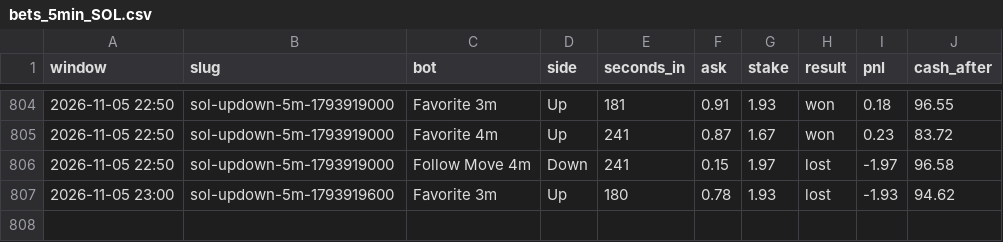
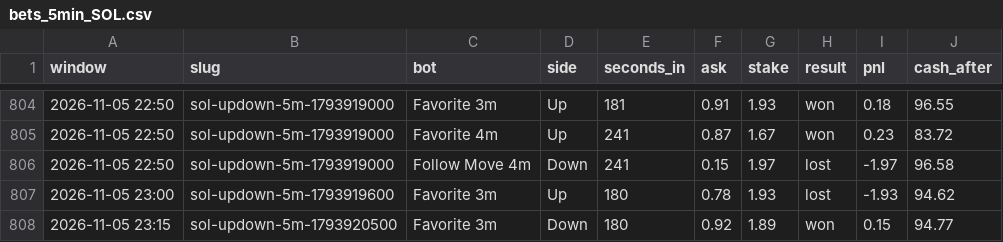
Before and after one commit to skeatonbeat-bot/bot-lab, a CSV file: live/bets_5min_SOL.csv, drawn as a sheet; only a part is shown, gaps mark what is left out.

```diff
--- a/live/bets_5min_SOL.csv
+++ b/live/bets_5min_SOL.csv
@@ -807 +807,2 @@ window,slug,bot,side,seconds_in,ask,stake,result,pnl,cash_after
 2026-11-05 23:00,sol-updown-5m-1793919600,Favorite 3m,Up,180,0.78,1.93,lost,-1.93,94.62
+2026-11-05 23:15,sol-updown-5m-1793920500,Favorite 3m,Down,180,0.92,1.89,won,0.15,94.77
```
Also changed, not shown: live/bets_5min_DOGE.csv, live/bets_5min_XRP.csv, 6 other files.
